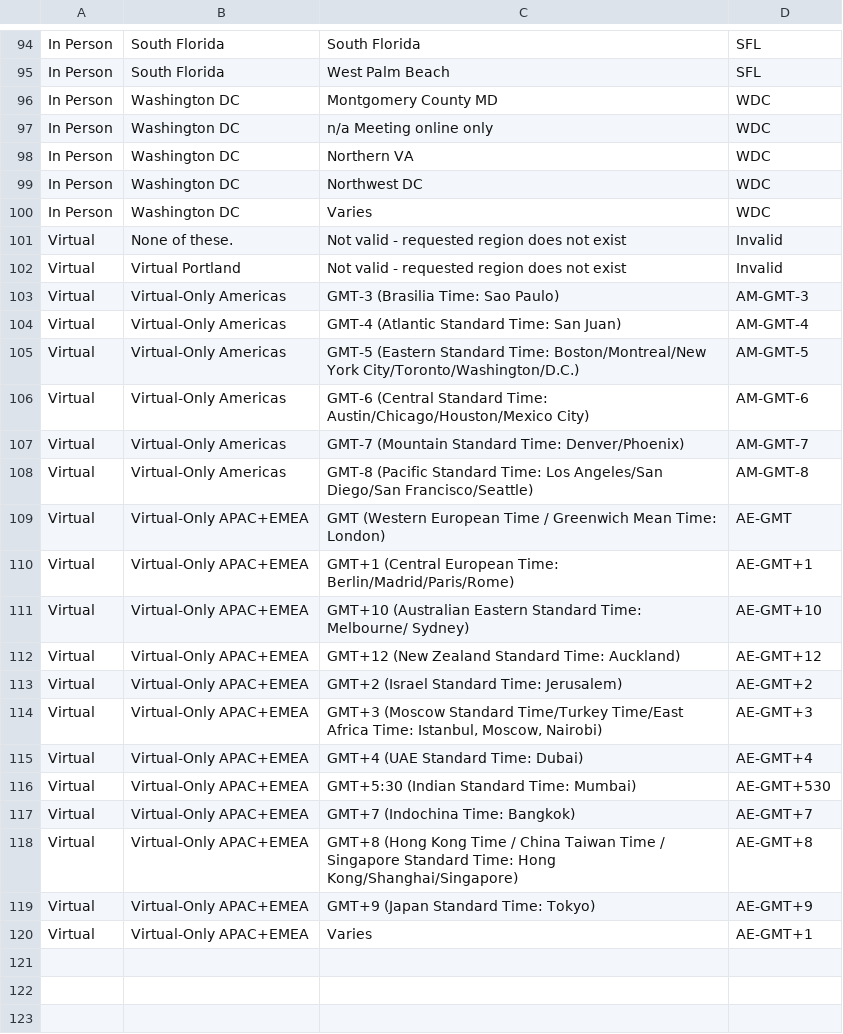
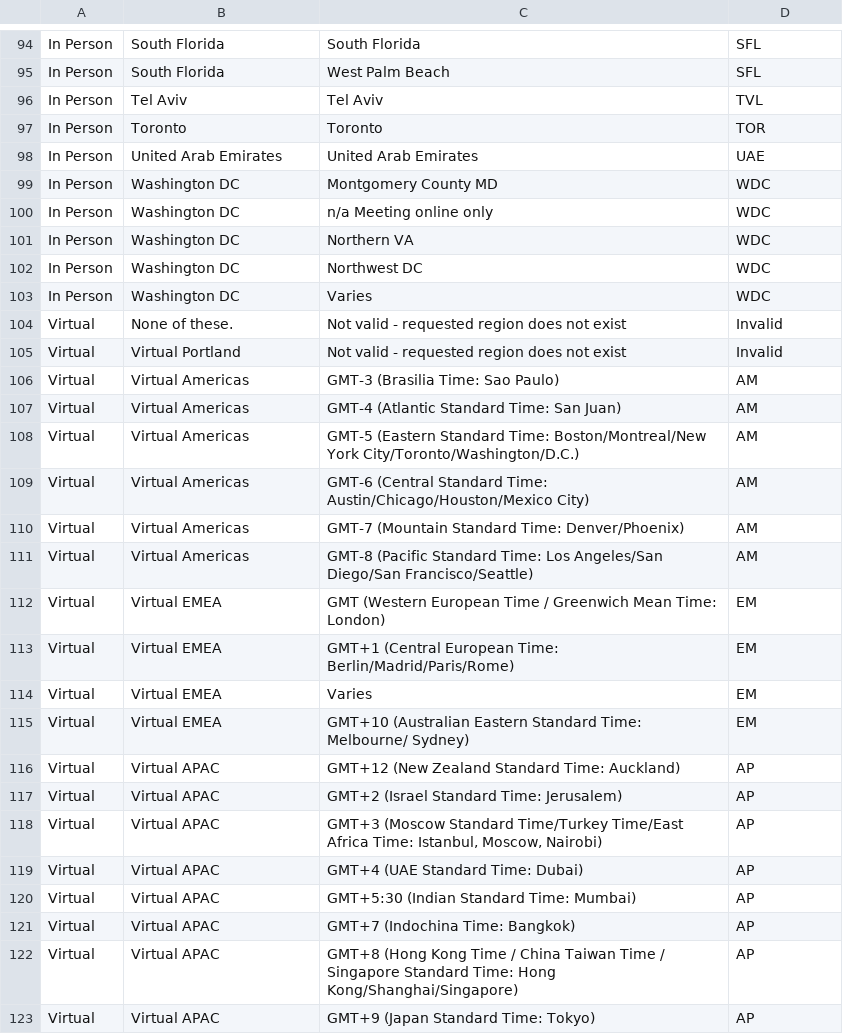
Before and after one commit to PBoth-FM/GSB-Circles-Matching-Tool, a CSV file: attached_assets/Circles-RegionSubregionCodeMapping.csv, drawn as a sheet; only a part is shown, gaps mark what is left out.

```diff
--- a/attached_assets/Circles-RegionSubregionCodeMapping.csv
+++ b/attached_assets/Circles-RegionSubregionCodeMapping.csv
@@ -95,2 +95,5 @@ In Person,South Florida,South Florida,SFL
 In Person,South Florida,West Palm Beach,SFL
+In Person,Tel Aviv,Tel Aviv,TVL
+In Person,Toronto,Toronto,TOR
+In Person,United Arab Emirates,United Arab Emirates,UAE
 In Person,Washington DC,Montgomery County MD,WDC
@@ -102,19 +105,19 @@ Virtual,None of these.,Not valid - requested region does not exist,Invalid
 Virtual,Virtual Portland,Not valid - requested region does not exist,Invalid
-Virtual,Virtual-Only Americas,GMT-3 (Brasilia Time: Sao Paulo),AM-GMT-3
-Virtual,Virtual-Only Americas,GMT-4 (Atlantic Standard Time: San Juan),AM-GMT-4
-Virtual,Virtual-Only Americas,GMT-5 (Eastern Standard Time: Boston/Montreal/New York City/Toronto/Washington/D.C.),AM-GMT-5
-Virtual,Virtual-Only Americas,GMT-6 (Central Standard Time: Austin/Chicago/Houston/Mexico City),AM-GMT-6
-Virtual,Virtual-Only Americas,GMT-7 (Mountain Standard Time: Denver/Phoenix),AM-GMT-7
-Virtual,Virtual-Only Americas,GMT-8 (Pacific Standard Time: Los Angeles/San Diego/San Francisco/Seattle),AM-GMT-8
-Virtual,Virtual-Only APAC+EMEA,GMT (Western European Time / Greenwich Mean Time: London),AE-GMT
-Virtual,Virtual-Only APAC+EMEA,GMT+1 (Central European Time: Berlin/Madrid/Paris/Rome),AE-GMT+1
-Virtual,Virtual-Only APAC+EMEA,GMT+10 (Australian Eastern Standard Time: Melbourne/ Sydney),AE-GMT+10
-Virtual,Virtual-Only APAC+EMEA,GMT+12 (New Zealand Standard Time: Auckland),AE-GMT+12
-Virtual,Virtual-Only APAC+EMEA,GMT+2 (Israel Standard Time: Jerusalem),AE-GMT+2
-Virtual,Virtual-Only APAC+EMEA,"GMT+3 (Moscow Standard Time/Turkey Time/East Africa Time: Istanbul, Moscow, Nairobi)",AE-GMT+3
-Virtual,Virtual-Only APAC+EMEA,GMT+4 (UAE Standard Time: Dubai),AE-GMT+4
-Virtual,Virtual-Only APAC+EMEA,GMT+5:30 (Indian Standard Time: Mumbai),AE-GMT+530
-Virtual,Virtual-Only APAC+EMEA,GMT+7 (Indochina Time: Bangkok),AE-GMT+7
-Virtual,Virtual-Only APAC+EMEA,GMT+8 (Hong Kong Time / China Taiwan Time / Singapore Standard Time: Hong Kong/Shanghai/Singapore),AE-GMT+8
-Virtual,Virtual-Only APAC+EMEA,GMT+9 (Japan Standard Time: Tokyo),AE-GMT+9
-Virtual,Virtual-Only APAC+EMEA,Varies,AE-GMT+1
+Virtual,Virtual Americas,GMT-3 (Brasilia Time: Sao Paulo),AM
+Virtual,Virtual Americas,GMT-4 (Atlantic Standard Time: San Juan),AM
+Virtual,Virtual Americas,GMT-5 (Eastern Standard Time: Boston/Montreal/New York City/Toronto/Washington/D.C.),AM
+Virtual,Virtual Americas,GMT-6 (Central Standard Time: Austin/Chicago/Houston/Mexico City),AM
+Virtual,Virtual Americas,GMT-7 (Mountain Standard Time: Denver/Phoenix),AM
+Virtual,Virtual Americas,GMT-8 (Pacific Standard Time: Los Angeles/San Diego/San Francisco/Seattle),AM
+Virtual,Virtual EMEA,GMT (Western European Time / Greenwich Mean Time: London),EM
+Virtual,Virtual EMEA,GMT+1 (Central European Time: Berlin/Madrid/Paris/Rome),EM
+Virtual,Virtual EMEA,Varies,EM
+Virtual,Virtual EMEA,GMT+10 (Australian Eastern Standard Time: Melbourne/ Sydney),EM
+Virtual,Virtual APAC,GMT+12 (New Zealand Standard Time: Auckland),AP
+Virtual,Virtual APAC,GMT+2 (Israel Standard Time: Jerusalem),AP
+Virtual,Virtual APAC,"GMT+3 (Moscow Standard Time/Turkey Time/East Africa Time: Istanbul, Moscow, Nairobi)",AP
+Virtual,Virtual APAC,GMT+4 (UAE Standard Time: Dubai),AP
+Virtual,Virtual APAC,GMT+5:30 (Indian Standard Time: Mumbai),AP
+Virtual,Virtual APAC,GMT+7 (Indochina Time: Bangkok),AP
+Virtual,Virtual APAC,GMT+8 (Hong Kong Time / China Taiwan Time / Singapore Standard Time: Hong Kong/Shanghai/Singapore),AP
+Virtual,Virtual APAC,GMT+9 (Japan Standard Time: Tokyo),AP
```
Also changed, not shown: attached_assets/Circles-RegionNormalization.csv, attached_assets/Circles-SubregionNormalization.csv, 2 other files.
